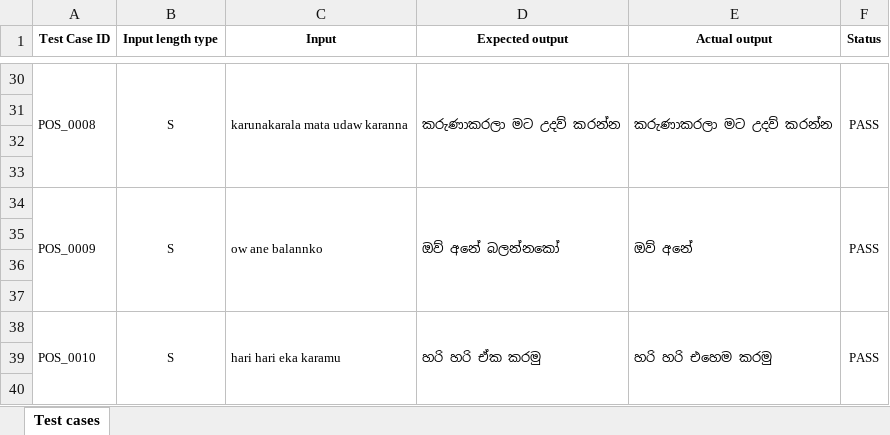
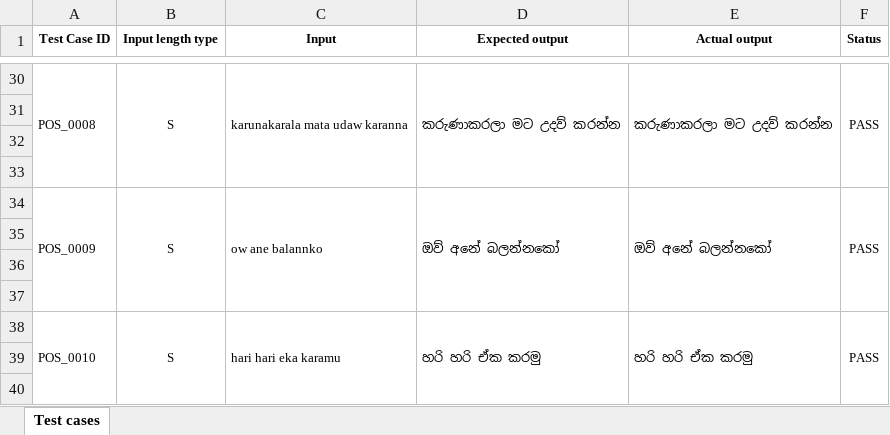
Before and after one commit to yeshani02/ITPM-Assignment-01, an Excel workbook: Assignment 1 - Test cases.xlsx, sheet Test cases, drawn as a sheet; only a part is shown, gaps mark what is left out; values as stored, in another font and other column widths than the file's, no borders; the diff names each change by its address in the sheet, - before the commit and + after, or states it on an @@ line.

Commit message:
Update Assignment 1 - Test cases.xlsx

```diff
--- a/Assignment 1 - Test cases.xlsx (sheet Test cases)
+++ b/Assignment 1 - Test cases.xlsx (sheet Test cases)
-E34 (Actual output): ඔව් අනේ
+E34 (Actual output): ඔව් අනේ බලන්නකෝ
-E38 (Actual output): හරි හරි එහෙම කරමු
+E38 (Actual output): හරි හරි ඒක කරමු
```
